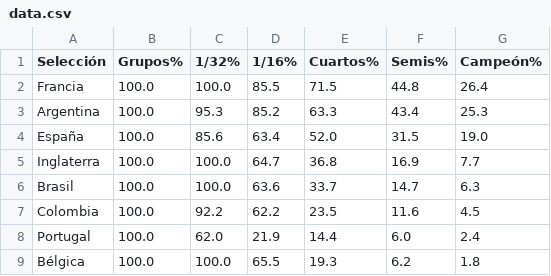
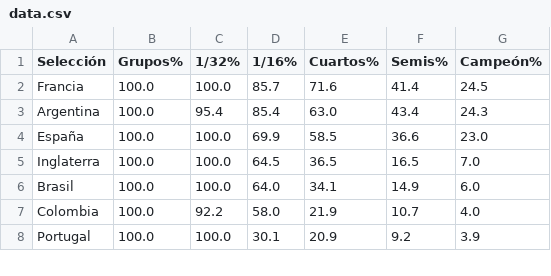
Before and after one commit to mikedataspain/mundial-elo, a CSV file: data.csv, drawn as a sheet; only a part is shown; the diff covers the shown part only.

```diff
--- a/data.csv
+++ b/data.csv
@@ -1,9 +1,8 @@
 Selección,Grupos%,1/32%,1/16%,Cuartos%,Semis%,Campeón%
-Francia,100.0,100.0,85.5,71.5,44.8,26.4
-Argentina,100.0,95.3,85.2,63.3,43.4,25.3
-España,100.0,85.6,63.4,52.0,31.5,19.0
-Inglaterra,100.0,100.0,64.7,36.8,16.9,7.7
-Brasil,100.0,100.0,63.6,33.7,14.7,6.3
-Colombia,100.0,92.2,62.2,23.5,11.6,4.5
-Portugal,100.0,62.0,21.9,14.4,6.0,2.4
-Bélgica,100.0,100.0,65.5,19.3,6.2,1.8
+Francia,100.0,100.0,85.7,71.6,41.4,24.5
+Argentina,100.0,95.4,85.4,63.0,43.4,24.3
+España,100.0,100.0,69.9,58.5,36.6,23.0
+Inglaterra,100.0,100.0,64.5,36.5,16.5,7.0
+Brasil,100.0,100.0,64.0,34.1,14.9,6.0
+Colombia,100.0,92.2,58.0,21.9,10.7,4.0
+Portugal,100.0,100.0,30.1,20.9,9.2,3.9
```
Also changed, not shown: 5 added rows, 4 removed rows, 4 moved rows and 29 edited cells elsewhere in this file, 1 other file.
